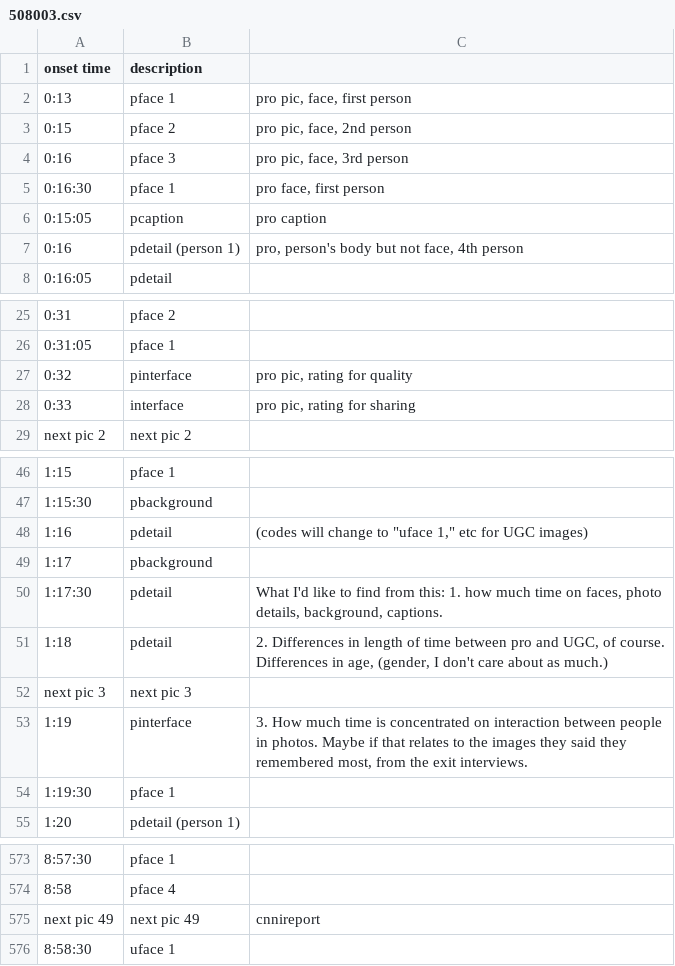
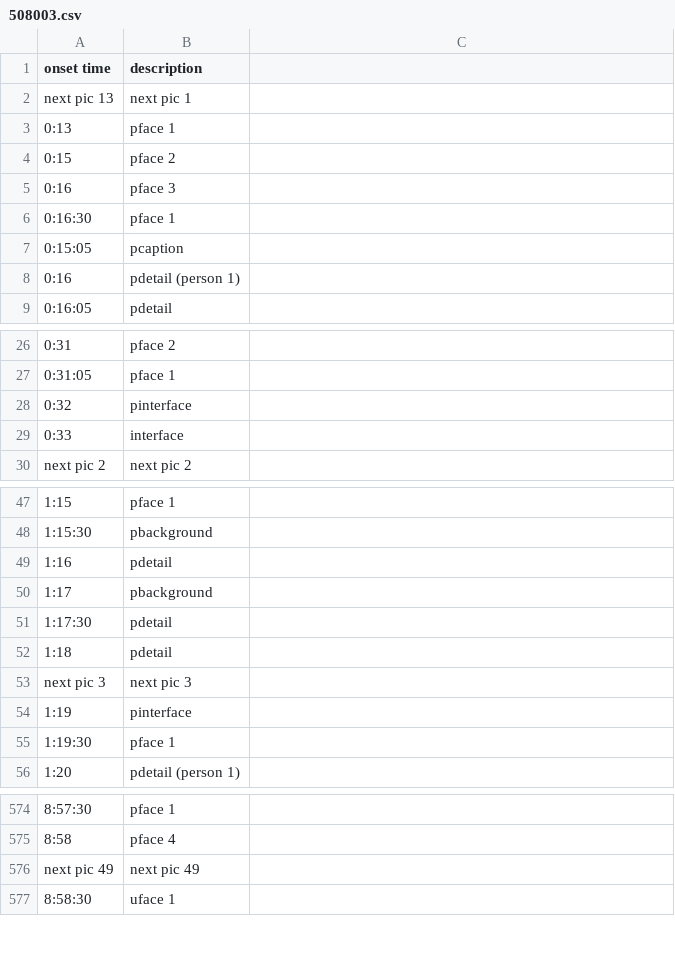
Before and after one commit to pixelbots/research_pro-vs-ugc, a CSV file: source/508003.csv, drawn as a sheet; only a part is shown, gaps mark what is left out; addresses are those after the commit; the diff names each change by its address in the sheet, - before the commit and + after, or states it on an @@ line.

```diff
--- a/source/508003.csv
+++ b/source/508003.csv
+row 2: next pic 13 | next pic 1
-C3: pro pic, face, first person
+C3: (empty)
-C4: pro pic, face, 2nd person
+C4: (empty)
-C5: pro pic, face, 3rd person
+C5: (empty)
-C6: pro face, first person
+C6: (empty)
-C7: pro caption
+C7: (empty)
-C8: pro, person's body but not face, 4th person
+C8: (empty)
-C28: pro pic, rating for quality
+C28: (empty)
-C29: pro pic, rating for sharing
+C29: (empty)
-C49: (codes will change to "uface 1," etc for UGC images)
+C49: (empty)
-C51: What I'd like to find from this: 1. how much time on faces, photo details, background, captions.
+C51: (empty)
-C52: 2. Differences in length of time between pro and UGC, of course. Differences in age, (gender, I don't care about as much.)
+C52: (empty)
-C54: 3. How much time is concentrated on interaction between people in photos. Maybe if that relates to the images they said they remembered most, from the exit interviews.
+C54: (empty)
-C576: cnnireport
+C576: (empty)
```
Also changed, not shown: source/508004.csv, source/508005.csv, 55 other files.
